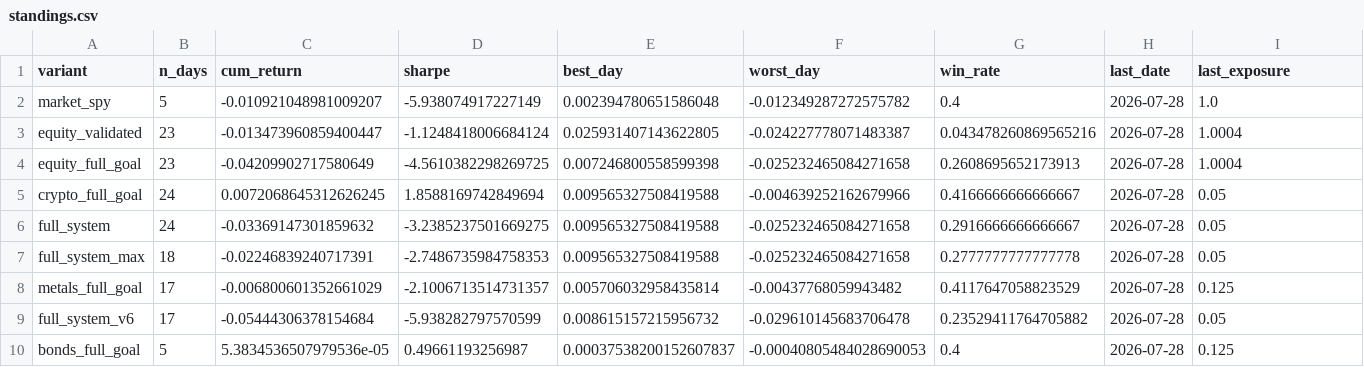
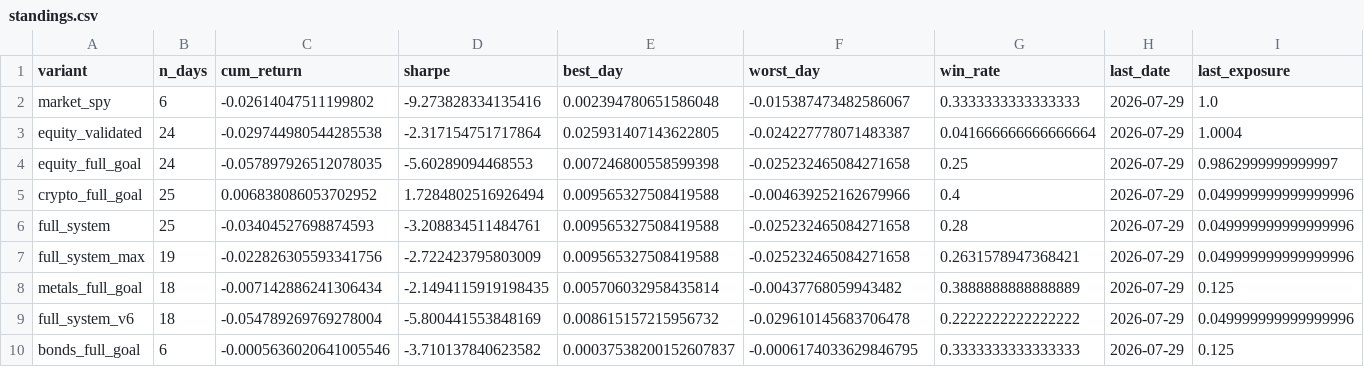
Before and after one commit to dballage777/dballage, a CSV file: paper/reports/standings.csv, drawn as a sheet; only a part is shown; the diff names each change by its address in the sheet, - before the commit and + after, or states it on an @@ line.

```diff
--- a/paper/reports/standings.csv
+++ b/paper/reports/standings.csv
-B2 (n_days): 5
+B2 (n_days): 6
-C2 (cum_return): -0.010921048981009207
+C2 (cum_return): -0.02614047511199802
-D2 (sharpe): -5.938074917227149
+D2 (sharpe): -9.273828334135416
-F2 (worst_day): -0.012349287272575782
+F2 (worst_day): -0.015387473482586067
-G2 (win_rate): 0.4
+G2 (win_rate): 0.3333333333333333
-H2:H10 (last_date): 2026-07-28
+H2:H10 (last_date): 2026-07-29
-B3:B4 (n_days): 23
+B3:B4 (n_days): 24
-C3 (cum_return): -0.013473960859400447
+C3 (cum_return): -0.029744980544285538
-D3 (sharpe): -1.1248418006684124
+D3 (sharpe): -2.317154751717864
-G3 (win_rate): 0.043478260869565216
+G3 (win_rate): 0.041666666666666664
-C4 (cum_return): -0.04209902717580649
+C4 (cum_return): -0.057897926512078035
-D4 (sharpe): -4.5610382298269725
+D4 (sharpe): -5.60289094468553
-G4 (win_rate): 0.2608695652173913
+G4 (win_rate): 0.25
-I4 (last_exposure): 1.0004
+I4 (last_exposure): 0.9862999999999997
-B5:B6 (n_days): 24
+B5:B6 (n_days): 25
-C5 (cum_return): 0.0072068645312626245
+C5 (cum_return): 0.006838086053702952
-D5 (sharpe): 1.8588169742849694
+D5 (sharpe): 1.7284802516926494
-G5 (win_rate): 0.4166666666666667
+G5 (win_rate): 0.4
-I5:I7 (last_exposure): 0.05
+I5:I7 (last_exposure): 0.049999999999999996
-C6 (cum_return): -0.03369147301859632
+C6 (cum_return): -0.03404527698874593
-D6 (sharpe): -3.2385237501669275
+D6 (sharpe): -3.208834511484761
-G6 (win_rate): 0.2916666666666667
+G6 (win_rate): 0.28
-B7 (n_days): 18
+B7 (n_days): 19
-C7 (cum_return): -0.02246839240717391
+C7 (cum_return): -0.022826305593341756
-D7 (sharpe): -2.7486735984758353
+D7 (sharpe): -2.722423795803009
-G7 (win_rate): 0.2777777777777778
+G7 (win_rate): 0.2631578947368421
-B8:B9 (n_days): 17
+B8:B9 (n_days): 18
-C8 (cum_return): -0.006800601352661029
+C8 (cum_return): -0.007142886241306434
-D8 (sharpe): -2.1006713514731357
+D8 (sharpe): -2.1494115919198435
-G8 (win_rate): 0.4117647058823529
+G8 (win_rate): 0.3888888888888889
-C9 (cum_return): -0.05444306378154684
+C9 (cum_return): -0.054789269769278004
-D9 (sharpe): -5.938282797570599
+D9 (sharpe): -5.800441553848169
-G9 (win_rate): 0.23529411764705882
+G9 (win_rate): 0.2222222222222222
-I9 (last_exposure): 0.05
+I9 (last_exposure): 0.049999999999999996
-B10 (n_days): 5
+B10 (n_days): 6
-C10 (cum_return): 5.3834536507979536e-05
+C10 (cum_return): -0.0005636020641005546
-D10 (sharpe): 0.49661193256987
+D10 (sharpe): -3.710137840623582
-F10 (worst_day): -0.00040805484028690053
+F10 (worst_day): -0.0006174033629846795
-G10 (win_rate): 0.4
+G10 (win_rate): 0.3333333333333333
```
Also changed, not shown: paper/reports/daily_returns.csv, 6 other files.
